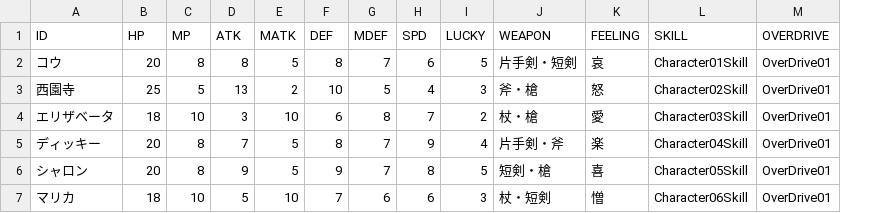
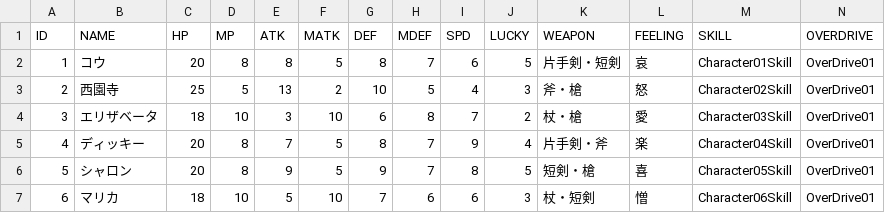
Before and after one commit to Proen4RPG/2ddotrpg, a CSV file: testPlayerSprite/Assets/Resources/CSV/CSV_CharacterStatus.csv, drawn as a sheet; addresses are those after the commit; the diff names each change by its address in the sheet, - before the commit and + after, or states it on an @@ line.

Commit message:
PlayerデータCSVから直接データを持ってくるように変更しました。 詳細は、Changelog.txtを参照してください。

```diff
--- a/testPlayerSprite/Assets/Resources/CSV/CSV_CharacterStatus.csv
+++ b/testPlayerSprite/Assets/Resources/CSV/CSV_CharacterStatus.csv
+column A (ID), rows 2-7: 1 | 2 | 3 | 4 | 5 | 6
-B1: ID
+B1: NAME
```
Also changed, not shown: 15 other files.
